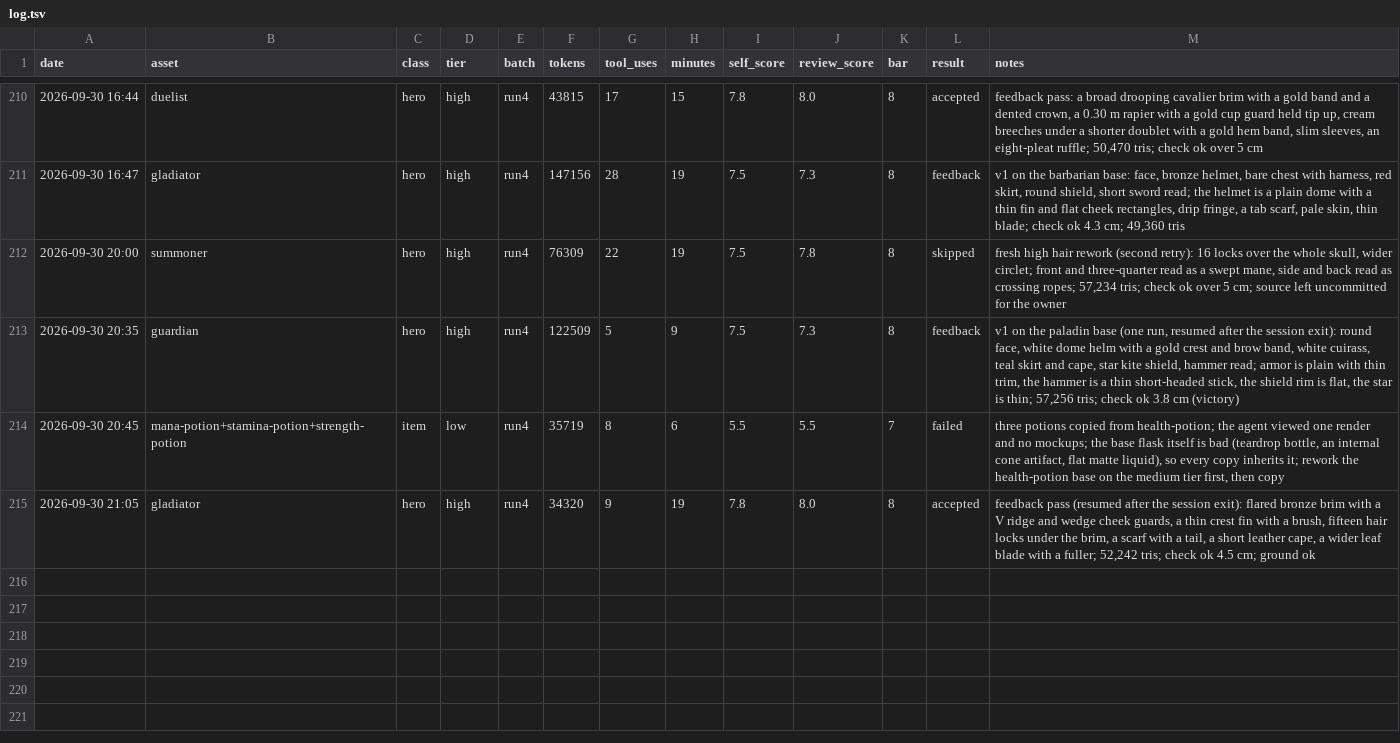
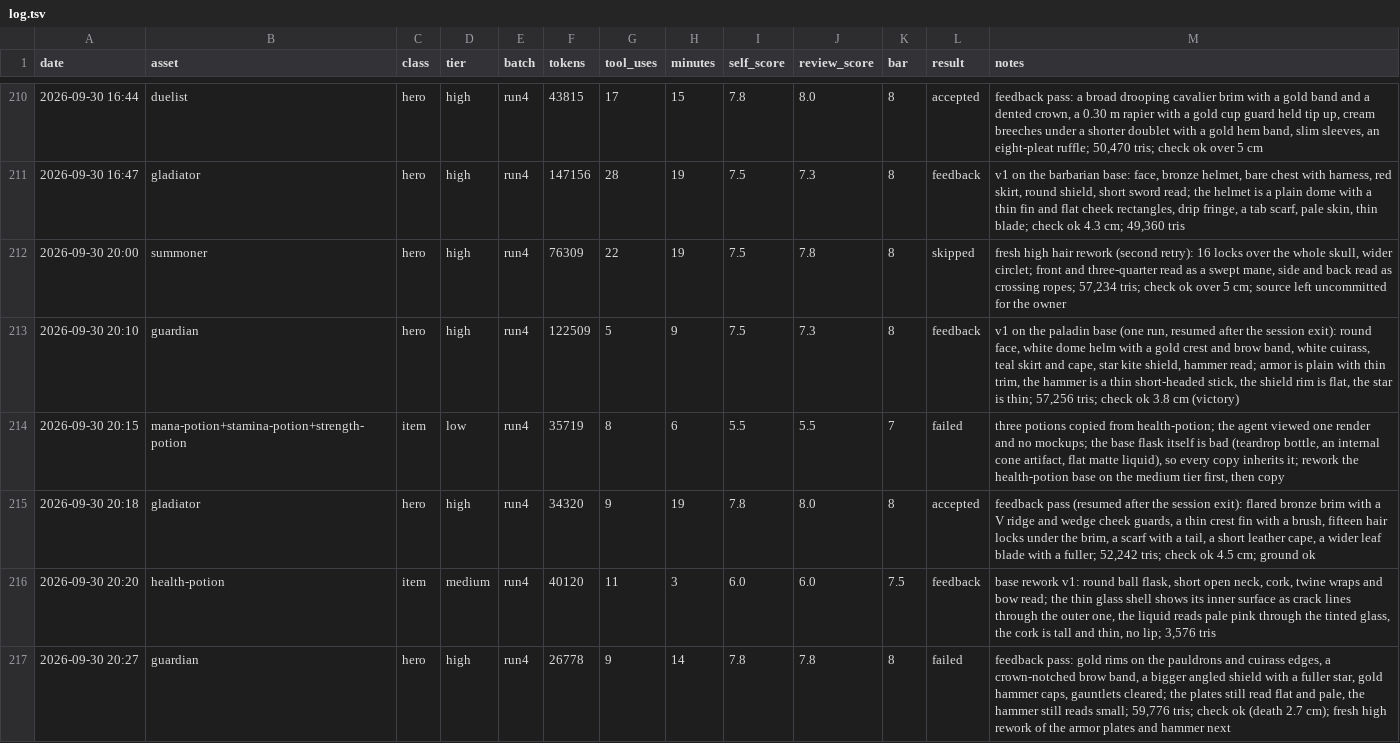
Before and after one commit to bodangren/advantage-forge, a TSV file: bench/sonnet/log.tsv, drawn as a sheet; only a part is shown, gaps mark what is left out; the diff covers the shown part only.

```diff
--- a/bench/sonnet/log.tsv
+++ b/bench/sonnet/log.tsv
@@ -212,4 +212,6 @@ date	asset	class	tier	batch	tokens	tool_uses	minutes	self_score	review_score	bar
 2026-09-30 20:00	summoner	hero	high	run4	76309	22	19	7.5	7.8	8	skipped	fresh high hair rework (second retry): 16 locks over the whole skull, wider circlet; front and three-quarter read as a swept mane, side and back read as crossing ropes; 57,234 tris; check ok over 5 cm; source left uncommitted for the owner
-2026-09-30 20:35	guardian	hero	high	run4	122509	5	9	7.5	7.3	8	feedback	v1 on the paladin base (one run, resumed after the session exit): round face, white dome helm with a gold crest and brow band, white cuirass, teal skirt and cape, star kite shield, hammer read; armor is plain with thin trim, the hammer is a thin short-headed stick, the shield rim is flat, the star is thin; 57,256 tris; check ok 3.8 cm (victory)
-2026-09-30 20:45	mana-potion+stamina-potion+strength-potion	item	low	run4	35719	8	6	5.5	5.5	7	failed	three potions copied from health-potion; the agent viewed one render and no mockups; the base flask itself is bad (teardrop bottle, an internal cone artifact, flat matte liquid), so every copy inherits it; rework the health-potion base on the medium tier first, then copy
-2026-09-30 21:05	gladiator	hero	high	run4	34320	9	19	7.8	8.0	8	accepted	feedback pass (resumed after the session exit): flared bronze brim with a V ridge and wedge cheek guards, a thin crest fin with a brush, fifteen hair locks under the brim, a scarf with a tail, a short leather cape, a wider leaf blade with a fuller; 52,242 tris; check ok 4.5 cm; ground ok
+2026-09-30 20:10	guardian	hero	high	run4	122509	5	9	7.5	7.3	8	feedback	v1 on the paladin base (one run, resumed after the session exit): round face, white dome helm with a gold crest and brow band, white cuirass, teal skirt and cape, star kite shield, hammer read; armor is plain with thin trim, the hammer is a thin short-headed stick, the shield rim is flat, the star is thin; 57,256 tris; check ok 3.8 cm (victory)
+2026-09-30 20:15	mana-potion+stamina-potion+strength-potion	item	low	run4	35719	8	6	5.5	5.5	7	failed	three potions copied from health-potion; the agent viewed one render and no mockups; the base flask itself is bad (teardrop bottle, an internal cone artifact, flat matte liquid), so every copy inherits it; rework the health-potion base on the medium tier first, then copy
+2026-09-30 20:18	gladiator	hero	high	run4	34320	9	19	7.8	8.0	8	accepted	feedback pass (resumed after the session exit): flared bronze brim with a V ridge and wedge cheek guards, a thin crest fin with a brush, fifteen hair locks under the brim, a scarf with a tail, a short leather cape, a wider leaf blade with a fuller; 52,242 tris; check ok 4.5 cm; ground ok
+2026-09-30 20:20	health-potion	item	medium	run4	40120	11	3	6.0	6.0	7.5	feedback	base rework v1: round ball flask, short open neck, cork, twine wraps and bow read; the thin glass shell shows its inner surface as crack lines through the outer one, the liquid reads pale pink through the tinted glass, the cork is tall and thin, no lip; 3,576 tris
+2026-09-30 20:27	guardian	hero	high	run4	26778	9	14	7.8	7.8	8	failed	feedback pass: gold rims on the pauldrons and cuirass edges, a crown-notched brow band, a bigger angled shield with a fuller star, gold hammer caps, gauntlets cleared; the plates still read flat and pale, the hammer still reads small; 59,776 tris; check ok (death 2.7 cm); fresh high rework of the armor plates and hammer next
```
Also changed, not shown: 5 added rows elsewhere in this file, bench/sonnet/state.tsv, 13 other files.
